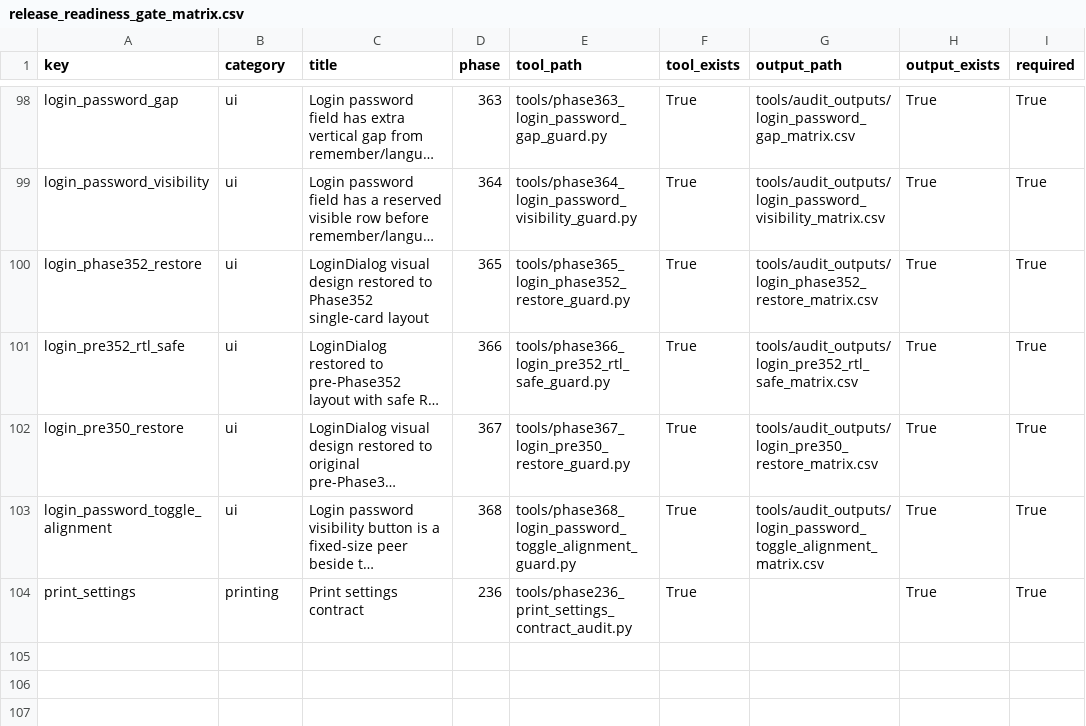
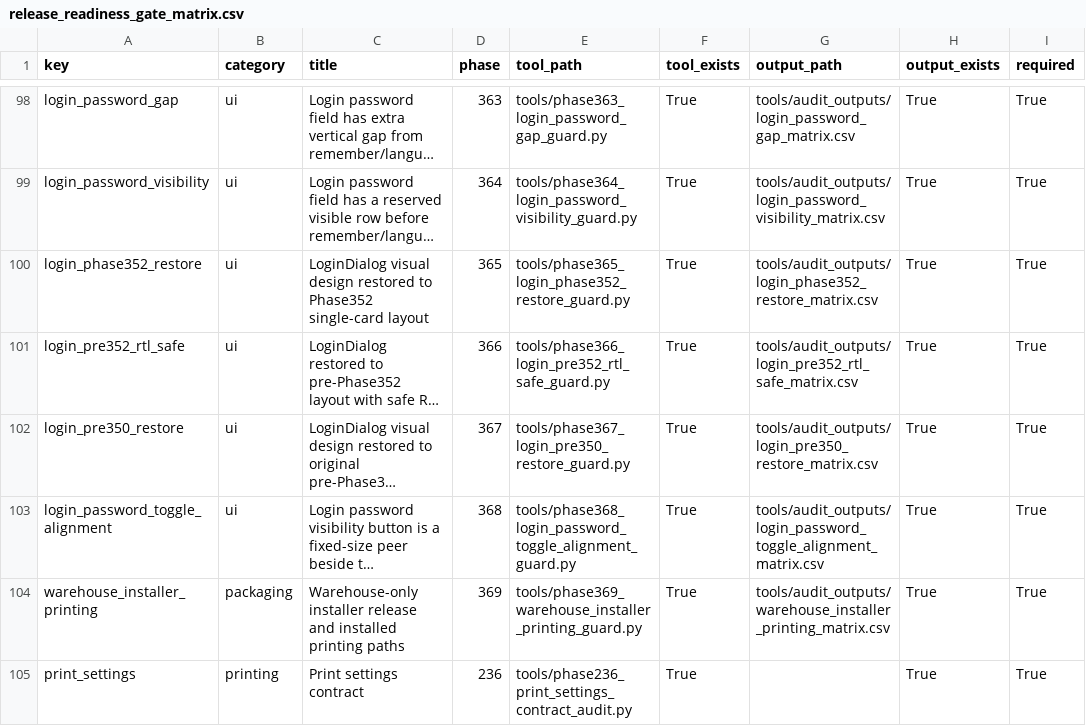
Before and after one commit to bukamal/alrajihi, a CSV file: tools/audit_outputs/release_readiness_gate_matrix.csv, drawn as a sheet; only a part is shown, gaps mark what is left out; long unchanged cells end in …; the diff names each change by its address in the sheet, - before the commit and + after, or states it on an @@ line.

```diff
--- a/tools/audit_outputs/release_readiness_gate_matrix.csv
+++ b/tools/audit_outputs/release_readiness_gate_matrix.csv
+row 104: warehouse_installer_printing | packaging | Warehouse-only installer release and installed printing paths | 369 | tools/phase369_warehouse_installer_printing_guard.py | True | tools/audit_outputs/warehouse_installer_printing_matrix.csv | True | True
```
Also changed, not shown: tools/audit_outputs/windows_runtime_packaging_gate_matrix.csv, 20 other files.
